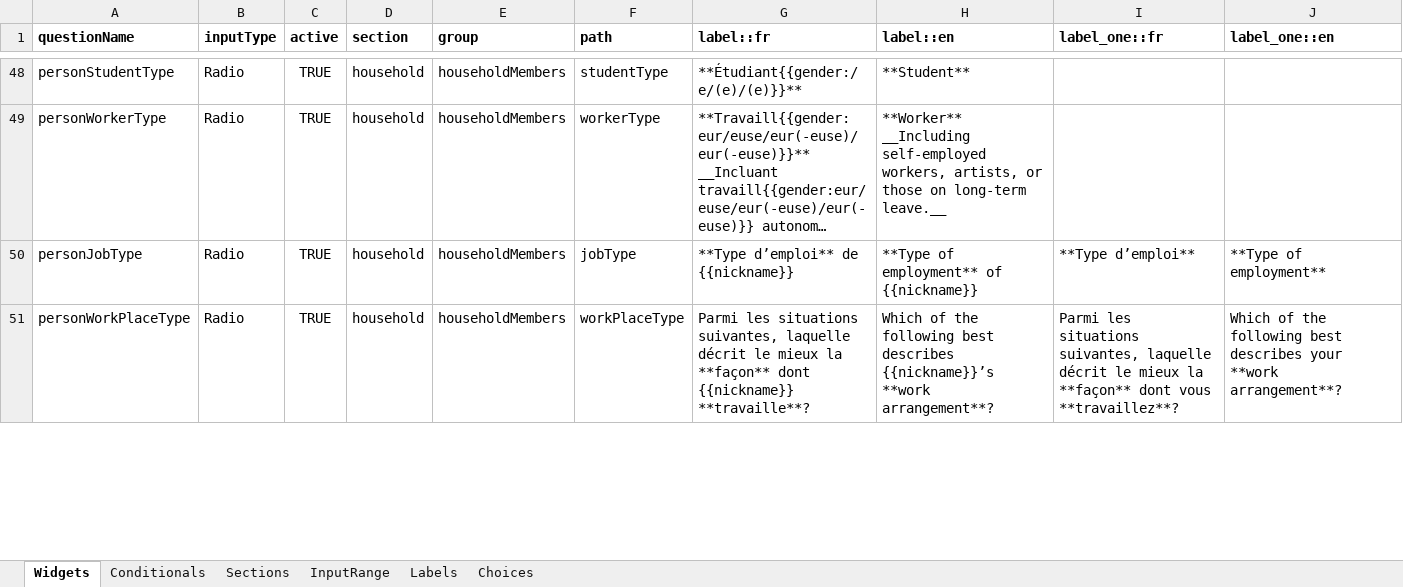
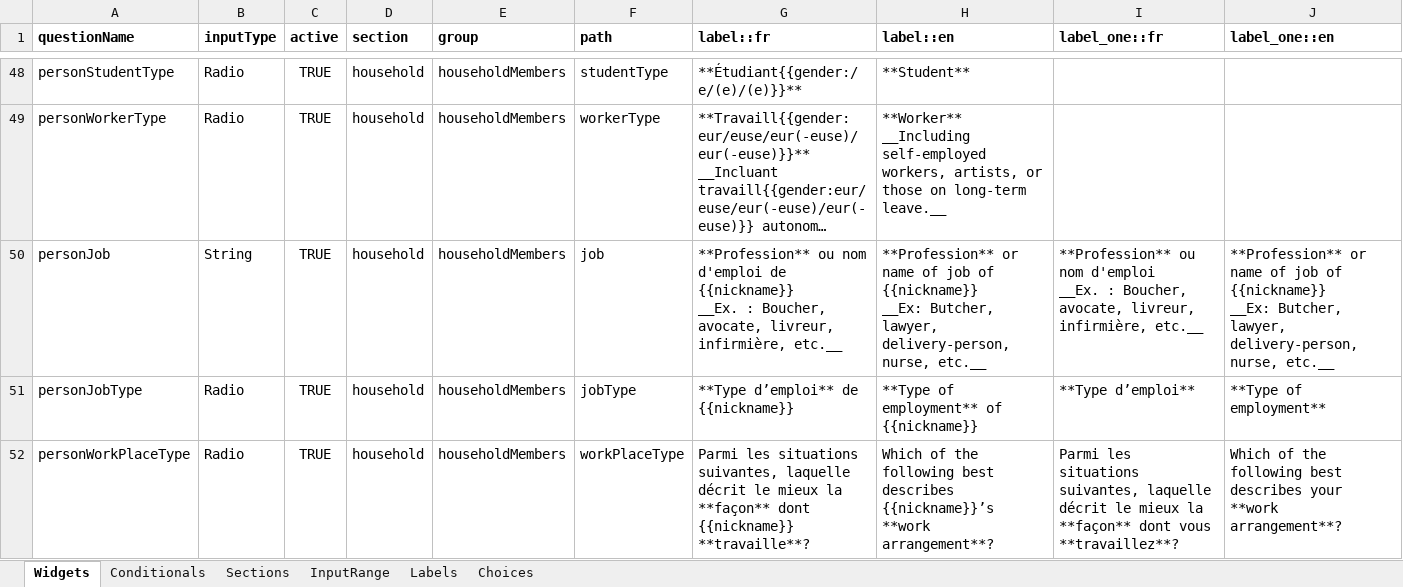
Before and after one commit to chairemobilite/od_mtl, an Excel workbook: survey/references/OD_mtl_2026.xlsx, sheet Widgets, drawn as a sheet; only a part is shown, gaps mark what is left out; long unchanged cells end in …; values as stored, in another font and other column widths than the file's, no borders; charts and pictures and conditional formats not drawn; rows hold the shown columns only; ↵ is a line break in a cell; the diff covers the shown part only; the diff names each change by its address in the sheet, - before the commit and + after, or states it on an @@ line.

```diff
--- a/survey/references/OD_mtl_2026.xlsx (sheet Widgets)
+++ b/survey/references/OD_mtl_2026.xlsx (sheet Widgets)
+row 50: personJob | String | TRUE | household | householdMembers | job | **Profession** ou nom d'emploi de {{nickname}} ↵ __Ex. : Boucher, avocate, livreur, infirmière, etc.__ | **Profession** or name of job of {{nickname}} ↵ __Ex: Butcher, lawyer, delivery-person, nurse, etc.__ | **Profession** ou nom d'emploi ↵ __Ex. : Boucher, avocate, livreur, infirmière, etc.__ | **Profession** or name of job of {{nickname}} ↵ __Ex: Butcher, lawyer, delivery-person, nurse, etc.__
```
Also changed, not shown: 46 edited cells elsewhere in this sheet, sheet Choices, sheet Conditionals, sheet Labels, formulas that keep their value, 46 other files.
